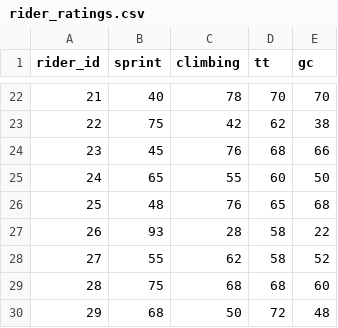
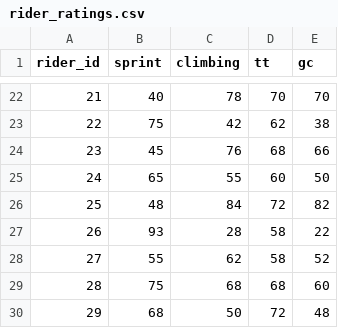
Before and after one commit to Maxmclennan20/tdf-simulation, a CSV file: data/rider_ratings.csv, drawn as a sheet; only a part is shown, gaps mark what is left out.

```diff
--- a/data/rider_ratings.csv
+++ b/data/rider_ratings.csv
@@ -25,3 +25,3 @@ rider_id,sprint,climbing,tt,gc
 24,65,55,60,50
-25,48,76,65,68
+25,48,84,72,82
 26,93,28,58,22
```
Also changed, not shown: 1 other file.
